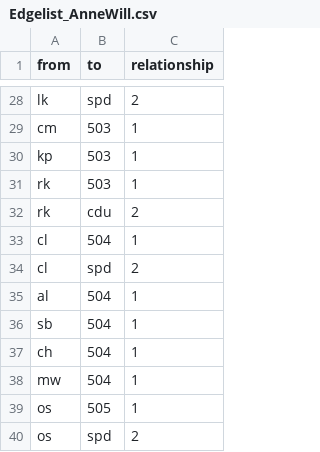
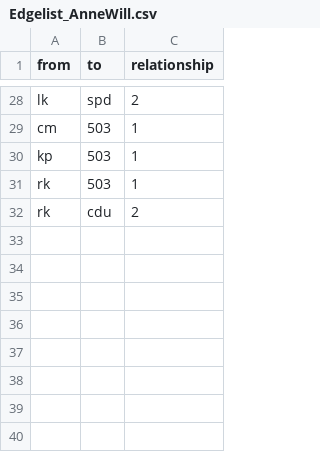
Before and after one commit to tg087/SNA-Anne-Will, a CSV file: Edgelist_AnneWill.csv, drawn as a sheet; only a part is shown, gaps mark what is left out.

Commit message:
Update Edgelist_AnneWill.csv

```diff
--- a/Edgelist_AnneWill.csv
+++ b/Edgelist_AnneWill.csv
@@ -32,9 +32 @@ rk,503,1
 rk,cdu,2
-cl,504,1
-cl,spd,2
-al,504,1
-sb,504,1
-ch,504,1
-mw,504,1
-os,505,1
-os,spd,2
```
